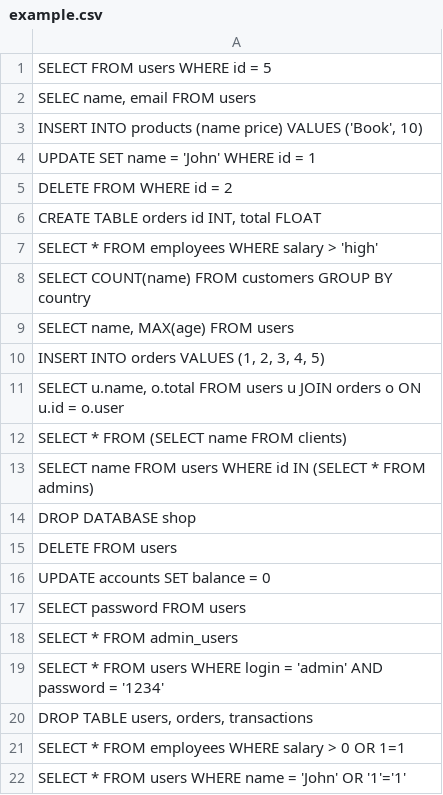
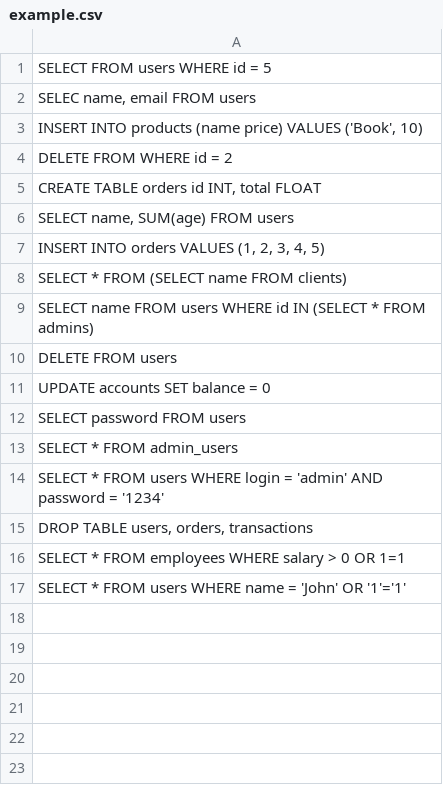
Before and after one commit to mackchay/toxicity_query_bot, a CSV file: example.csv, drawn as a sheet.

```diff
--- a/example.csv
+++ b/example.csv
@@ -3,13 +3,8 @@ SELEC name, email FROM users;
 INSERT INTO products (name price) VALUES ('Book', 10);
-UPDATE SET name = 'John' WHERE id = 1;
 DELETE FROM WHERE id = 2;
 CREATE TABLE orders id INT, total FLOAT;
-SELECT * FROM employees WHERE salary > 'high';
-SELECT COUNT(name) FROM customers GROUP BY country;
-SELECT name, MAX(age) FROM users;
+SELECT name, SUM(age) FROM users;
 INSERT INTO orders VALUES (1, 2, 3, 4, 5);
-SELECT u.name, o.total FROM users u JOIN orders o ON u.id = o.user;
 SELECT * FROM (SELECT name FROM clients);
 SELECT name FROM users WHERE id IN (SELECT * FROM admins);
-DROP DATABASE shop;
 DELETE FROM users;
```
Also changed, not shown: 2 other files.
